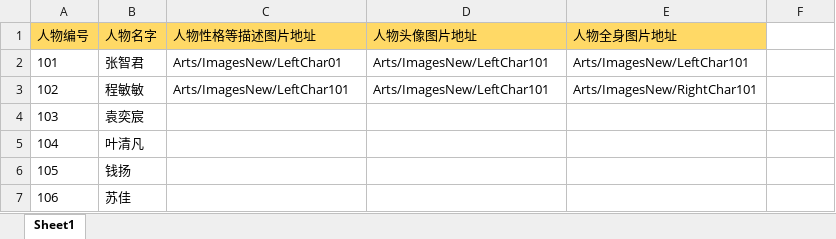
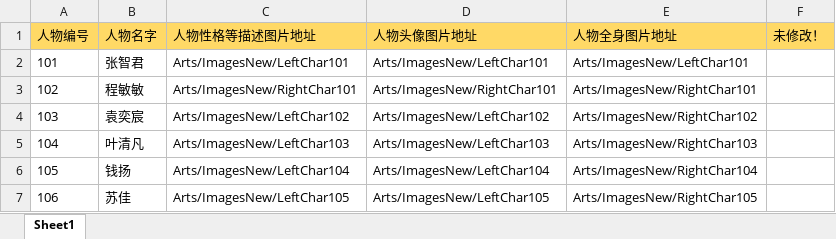
Before and after one commit to ZhytingOrion/ForgetfulCupid, an Excel workbook: Client/Assets/Editor/Excels/RoleInfo.xlsx, sheet Sheet1, drawn as a sheet; values as stored, in another font and other column widths than the file's, no borders; the diff names each change by its address in the sheet, - before the commit and + after, or states it on an @@ line.

```diff
--- a/Client/Assets/Editor/Excels/RoleInfo.xlsx (sheet Sheet1)
+++ b/Client/Assets/Editor/Excels/RoleInfo.xlsx (sheet Sheet1)
-F1: (empty)
+F1: 未修改！
-F1 fill: none
+F1 fill: #FFD966
-C2 (人物性格等描述图片地址): Arts/ImagesNew/LeftChar01
+C2 (人物性格等描述图片地址): Arts/ImagesNew/LeftChar101
-C3 (人物性格等描述图片地址): Arts/ImagesNew/LeftChar101
+C3 (人物性格等描述图片地址): Arts/ImagesNew/RightChar101
-D3 (人物头像图片地址): Arts/ImagesNew/LeftChar101
+D3 (人物头像图片地址): Arts/ImagesNew/RightChar101
-C4 (人物性格等描述图片地址): (empty)
+C4 (人物性格等描述图片地址): Arts/ImagesNew/LeftChar102
-D4 (人物头像图片地址): (empty)
+D4 (人物头像图片地址): Arts/ImagesNew/LeftChar102
-E4 (人物全身图片地址): (empty)
+E4 (人物全身图片地址): Arts/ImagesNew/RightChar102
-C5 (人物性格等描述图片地址): (empty)
+C5 (人物性格等描述图片地址): Arts/ImagesNew/LeftChar103
-D5 (人物头像图片地址): (empty)
+D5 (人物头像图片地址): Arts/ImagesNew/LeftChar103
-E5 (人物全身图片地址): (empty)
+E5 (人物全身图片地址): Arts/ImagesNew/RightChar103
-C6 (人物性格等描述图片地址): (empty)
+C6 (人物性格等描述图片地址): Arts/ImagesNew/LeftChar104
-D6 (人物头像图片地址): (empty)
+D6 (人物头像图片地址): Arts/ImagesNew/LeftChar104
-E6 (人物全身图片地址): (empty)
+E6 (人物全身图片地址): Arts/ImagesNew/RightChar104
-C7 (人物性格等描述图片地址): (empty)
+C7 (人物性格等描述图片地址): Arts/ImagesNew/LeftChar105
-D7 (人物头像图片地址): (empty)
+D7 (人物头像图片地址): Arts/ImagesNew/LeftChar105
-E7 (人物全身图片地址): (empty)
+E7 (人物全身图片地址): Arts/ImagesNew/RightChar105
```
Also changed, not shown: Client/Assets/Editor/Excels/CardInfo.xlsx, Client/Assets/Editor/Excels/CardResultInfo.xlsx, 17 other files.
